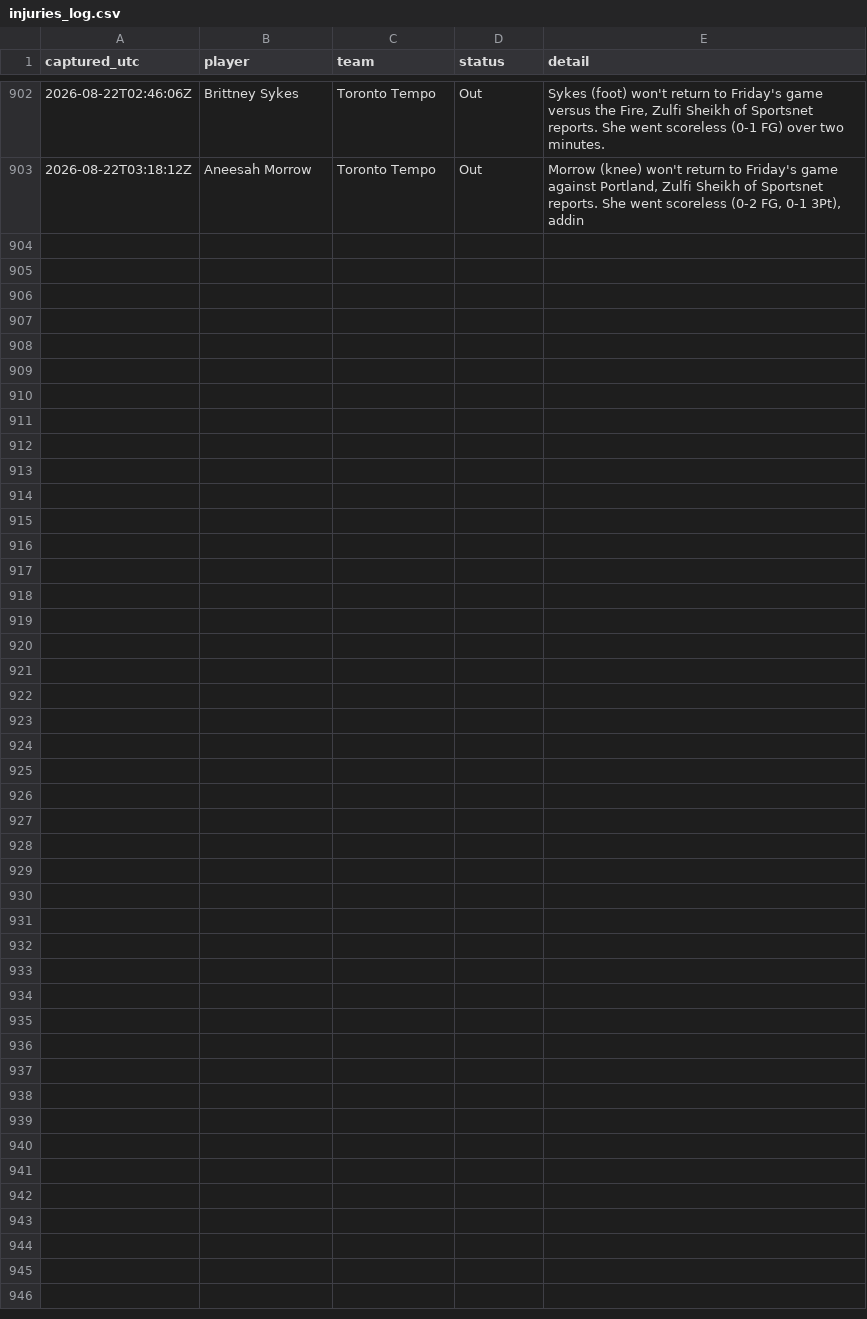
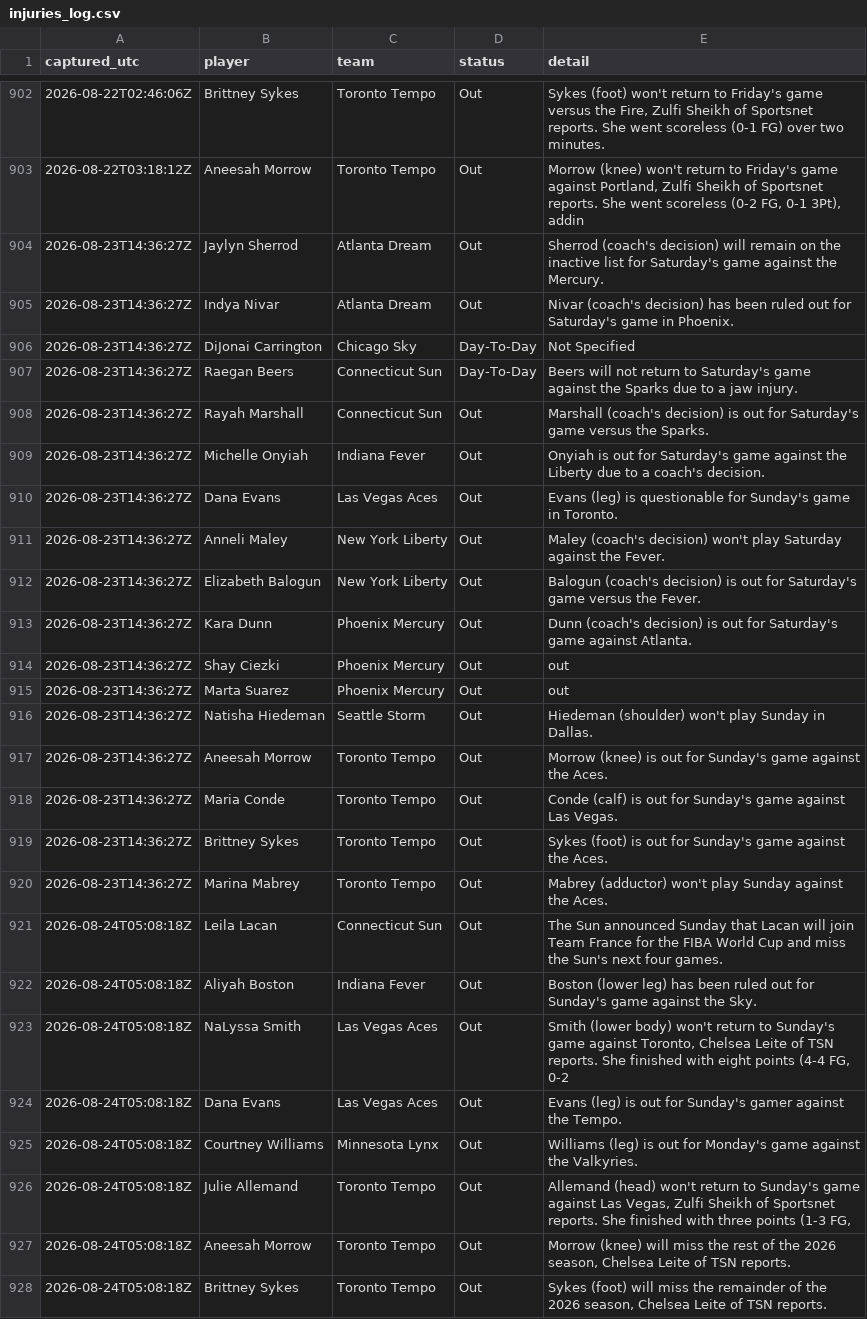
Before and after one commit to JollyChenn/wnba-line-capture, a CSV file: injuries_log.csv, drawn as a sheet; only a part is shown, gaps mark what is left out; the diff names each change by its address in the sheet, - before the commit and + after, or states it on an @@ line.

```diff
--- a/injuries_log.csv
+++ b/injuries_log.csv
+row 904: 2026-08-23T14:36:27Z | Jaylyn Sherrod | Atlanta Dream | Out | Sherrod (coach's decision) will remain on the inactive list for Saturday's game against the Mercury.
+row 905: 2026-08-23T14:36:27Z | Indya Nivar | Atlanta Dream | Out | Nivar (coach's decision) has been ruled out for Saturday's game in Phoenix.
+row 906: 2026-08-23T14:36:27Z | DiJonai Carrington | Chicago Sky | Day-To-Day | Not Specified
+row 907: 2026-08-23T14:36:27Z | Raegan Beers | Connecticut Sun | Day-To-Day | Beers will not return to Saturday's game against the Sparks due to a jaw injury.
+row 908: 2026-08-23T14:36:27Z | Rayah Marshall | Connecticut Sun | Out | Marshall (coach's decision) is out for Saturday's game versus the Sparks.
+row 909: 2026-08-23T14:36:27Z | Michelle Onyiah | Indiana Fever | Out | Onyiah is out for Saturday's game against the Liberty due to a coach's decision.
+row 910: 2026-08-23T14:36:27Z | Dana Evans | Las Vegas Aces | Out | Evans (leg) is questionable for Sunday's game in Toronto.
+row 911: 2026-08-23T14:36:27Z | Anneli Maley | New York Liberty | Out | Maley (coach's decision) won't play Saturday against the Fever.
+row 912: 2026-08-23T14:36:27Z | Elizabeth Balogun | New York Liberty | Out | Balogun (coach's decision) is out for Saturday's game versus the Fever.
+row 913: 2026-08-23T14:36:27Z | Kara Dunn | Phoenix Mercury | Out | Dunn (coach's decision) is out for Saturday's game against Atlanta.
+row 914: 2026-08-23T14:36:27Z | Shay Ciezki | Phoenix Mercury | Out | out
+row 915: 2026-08-23T14:36:27Z | Marta Suarez | Phoenix Mercury | Out | out
+row 916: 2026-08-23T14:36:27Z | Natisha Hiedeman | Seattle Storm | Out | Hiedeman (shoulder) won't play Sunday in Dallas.
+row 917: 2026-08-23T14:36:27Z | Aneesah Morrow | Toronto Tempo | Out | Morrow (knee) is out for Sunday's game against the Aces.
+row 918: 2026-08-23T14:36:27Z | Maria Conde | Toronto Tempo | Out | Conde (calf) is out for Sunday's game against Las Vegas.
+row 919: 2026-08-23T14:36:27Z | Brittney Sykes | Toronto Tempo | Out | Sykes (foot) is out for Sunday's game against the Aces.
+row 920: 2026-08-23T14:36:27Z | Marina Mabrey | Toronto Tempo | Out | Mabrey (adductor) won't play Sunday against the Aces.
+row 921: 2026-08-24T05:08:18Z | Leila Lacan | Connecticut Sun | Out | The Sun announced Sunday that Lacan will join Team France for the FIBA World Cup and miss the Sun's next four games.
+row 922: 2026-08-24T05:08:18Z | Aliyah Boston | Indiana Fever | Out | Boston (lower leg) has been ruled out for Sunday's game against the Sky.
+row 923: 2026-08-24T05:08:18Z | NaLyssa Smith | Las Vegas Aces | Out | Smith (lower body) won't return to Sunday's game against Toronto, Chelsea Leite of TSN reports. She finished with eight points (4-4 FG, 0-2
+row 924: 2026-08-24T05:08:18Z | Dana Evans | Las Vegas Aces | Out | Evans (leg) is out for Sunday's gamer against the Tempo.
+row 925: 2026-08-24T05:08:18Z | Courtney Williams | Minnesota Lynx | Out | Williams (leg) is out for Monday's game against the Valkyries.
+row 926: 2026-08-24T05:08:18Z | Julie Allemand | Toronto Tempo | Out | Allemand (head) won't return to Sunday's game against Las Vegas, Zulfi Sheikh of Sportsnet reports. She finished with three points (1-3 FG,
+row 927: 2026-08-24T05:08:18Z | Aneesah Morrow | Toronto Tempo | Out | Morrow (knee) will miss the rest of the 2026 season, Chelsea Leite of TSN reports.
+row 928: 2026-08-24T05:08:18Z | Brittney Sykes | Toronto Tempo | Out | Sykes (foot) will miss the remainder of the 2026 season, Chelsea Leite of TSN reports.
```
Also changed, not shown: data/box_2026.csv, drift_track.csv, 26 other files.
